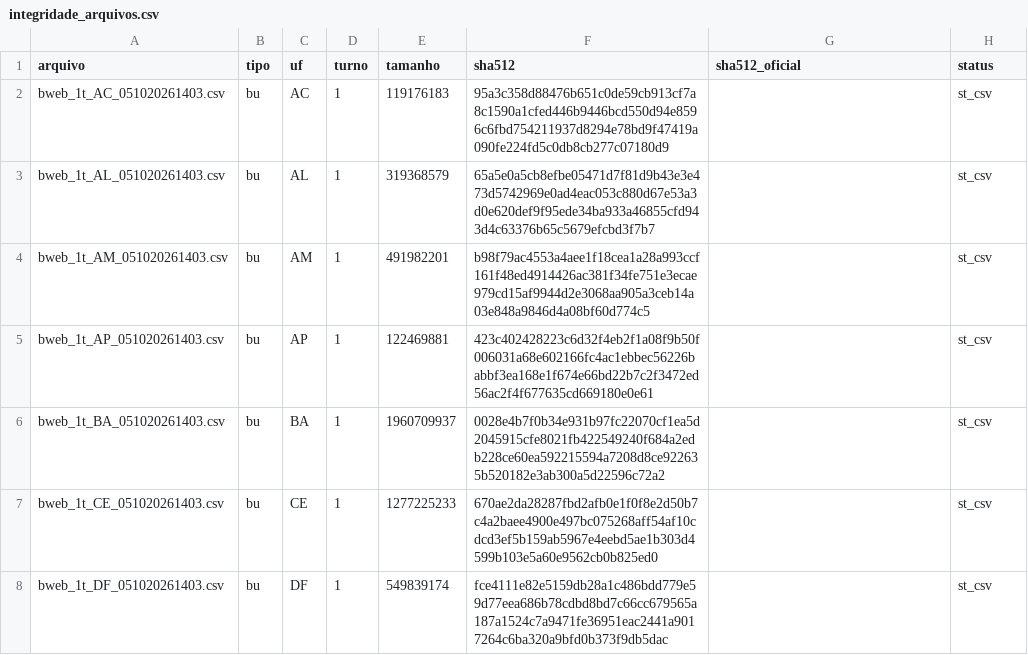
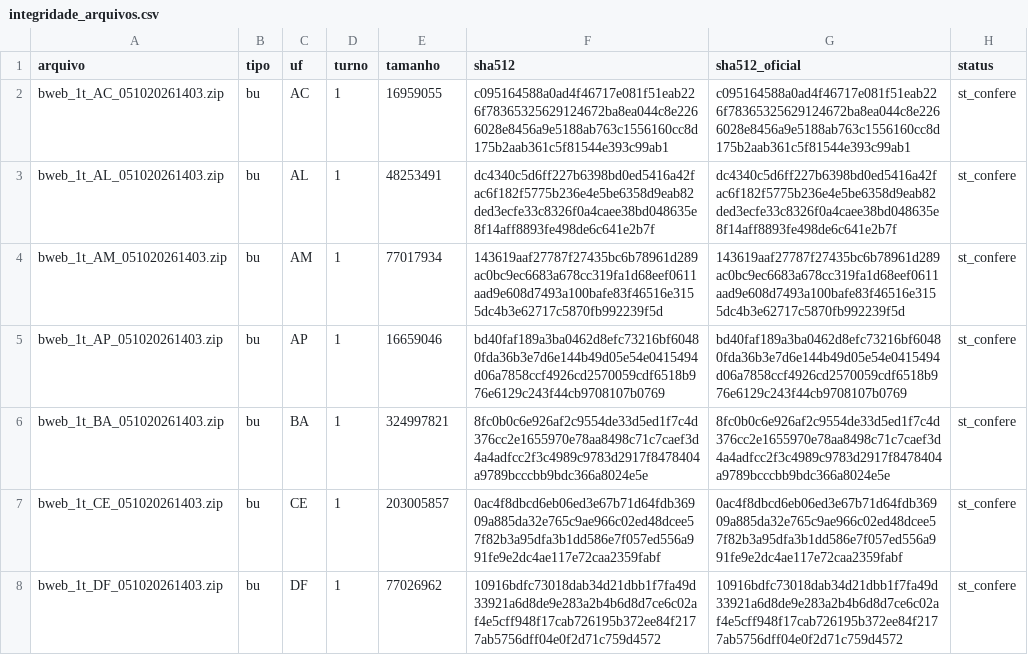
Before and after one commit to paranacontraoscorruptos/eleicoes2026brasil, a CSV file: auditoria-eleicoes-2026-Brasil/resultados-1turno/dados/integridade_arquivos.csv, drawn as a sheet; only a part is shown; the diff covers the shown part only.

```diff
--- a/auditoria-eleicoes-2026-Brasil/resultados-1turno/dados/integridade_arquivos.csv
+++ b/auditoria-eleicoes-2026-Brasil/resultados-1turno/dados/integridade_arquivos.csv
@@ -1,8 +1,8 @@
 arquivo,tipo,uf,turno,tamanho,sha512,sha512_oficial,status
-bweb_1t_AC_051020261403.csv,bu,AC,1,119176183,95a3c358d88476b651c0de59cb913cf7a8c1590a1cfed446b9446bcd550d94e8596c6fbd754211937d8294e78bd9f47419a090fe224fd5c0db8cb277c07180d9,,st_csv
-bweb_1t_AL_051020261403.csv,bu,AL,1,319368579,65a5e0a5cb8efbe05471d7f81d9b43e3e473d5742969e0ad4eac053c880d67e53a3d0e620def9f95ede34ba933a46855cfd943d4c63376b65c5679efcbd3f7b7,,st_csv
-bweb_1t_AM_051020261403.csv,bu,AM,1,491982201,b98f79ac4553a4aee1f18cea1a28a993ccf161f48ed4914426ac381f34fe751e3ecae979cd15af9944d2e3068aa905a3ceb14a03e848a9846d4a08bf60d774c5,,st_csv
-bweb_1t_AP_051020261403.csv,bu,AP,1,122469881,423c402428223c6d32f4eb2f1a08f9b50f006031a68e602166fc4ac1ebbec56226babbf3ea168e1f674e66bd22b7c2f3472ed56ac2f4f677635cd669180e0e61,,st_csv
-bweb_1t_BA_051020261403.csv,bu,BA,1,1960709937,0028e4b7f0b34e931b97fc22070cf1ea5d2045915cfe8021fb422549240f684a2edb228ce60ea592215594a7208d8ce922635b520182e3ab300a5d22596c72a2,,st_csv
-bweb_1t_CE_051020261403.csv,bu,CE,1,1277225233,670ae2da28287fbd2afb0e1f0f8e2d50b7c4a2baee4900e497bc075268aff54af10cdcd3ef5b159ab5967e4eebd5ae1b303d4599b103e5a60e9562cb0b825ed0,,st_csv
-bweb_1t_DF_051020261403.csv,bu,DF,1,549839174,fce4111e82e5159db28a1c486bdd779e59d77eea686b78cdbd8bd7c66cc679565a187a1524c7a9471fe36951eac2441a9017264c6ba320a9bfd0b373f9db5dac,,st_csv
+bweb_1t_AC_051020261403.zip,bu,AC,1,16959055,c095164588a0ad4f46717e081f51eab226f78365325629124672ba8ea044c8e2266028e8456a9e5188ab763c1556160cc8d175b2aab361c5f81544e393c99ab1,c095164588a0ad4f46717e081f51eab226f78365325629124672ba8ea044c8e2266028e8456a9e5188ab763c1556160cc8d175b2aab361c5f81544e393c99ab1,st_confere
+bweb_1t_AL_051020261403.zip,bu,AL,1,48253491,dc4340c5d6ff227b6398bd0ed5416a42fac6f182f5775b236e4e5be6358d9eab82ded3ecfe33c8326f0a4caee38bd048635e8f14aff8893fe498de6c641e2b7f,dc4340c5d6ff227b6398bd0ed5416a42fac6f182f5775b236e4e5be6358d9eab82ded3ecfe33c8326f0a4caee38bd048635e8f14aff8893fe498de6c641e2b7f,st_confere
+bweb_1t_AM_051020261403.zip,bu,AM,1,77017934,143619aaf27787f27435bc6b78961d289ac0bc9ec6683a678cc319fa1d68eef0611aad9e608d7493a100bafe83f46516e3155dc4b3e62717c5870fb992239f5d,143619aaf27787f27435bc6b78961d289ac0bc9ec6683a678cc319fa1d68eef0611aad9e608d7493a100bafe83f46516e3155dc4b3e62717c5870fb992239f5d,st_confere
+bweb_1t_AP_051020261403.zip,bu,AP,1,16659046,bd40faf189a3ba0462d8efc73216bf60480fda36b3e7d6e144b49d05e54e0415494d06a7858ccf4926cd2570059cdf6518b976e6129c243f44cb9708107b0769,bd40faf189a3ba0462d8efc73216bf60480fda36b3e7d6e144b49d05e54e0415494d06a7858ccf4926cd2570059cdf6518b976e6129c243f44cb9708107b0769,st_confere
+bweb_1t_BA_051020261403.zip,bu,BA,1,324997821,8fc0b0c6e926af2c9554de33d5ed1f7c4d376cc2e1655970e78aa8498c71c7caef3d4a4adfcc2f3c4989c9783d2917f8478404a9789bcccbb9bdc366a8024e5e,8fc0b0c6e926af2c9554de33d5ed1f7c4d376cc2e1655970e78aa8498c71c7caef3d4a4adfcc2f3c4989c9783d2917f8478404a9789bcccbb9bdc366a8024e5e,st_confere
+bweb_1t_CE_051020261403.zip,bu,CE,1,203005857,0ac4f8dbcd6eb06ed3e67b71d64fdb36909a885da32e765c9ae966c02ed48dcee57f82b3a95dfa3b1dd586e7f057ed556a991fe9e2dc4ae117e72caa2359fabf,0ac4f8dbcd6eb06ed3e67b71d64fdb36909a885da32e765c9ae966c02ed48dcee57f82b3a95dfa3b1dd586e7f057ed556a991fe9e2dc4ae117e72caa2359fabf,st_confere
+bweb_1t_DF_051020261403.zip,bu,DF,1,77026962,10916bdfc73018dab34d21dbb1f7fa49d33921a6d8de9e283a2b4b6d8d7ce6c02af4e5cff948f17cab726195b372ee84f2177ab5756dff04e0f2d71c759d4572,10916bdfc73018dab34d21dbb1f7fa49d33921a6d8de9e283a2b4b6d8d7ce6c02af4e5cff948f17cab726195b372ee84f2177ab5756dff04e0f2d71c759d4572,st_confere
```
Also changed, not shown: 105 edited cells elsewhere in this file, auditoria-eleicoes-2026-Brasil/resultados-1turno/dados/classificacao_partidaria.csv, auditoria-eleicoes-2026-Brasil/resultados-1turno/dados/digitos_segundo_mebane.csv, 52 other files.
